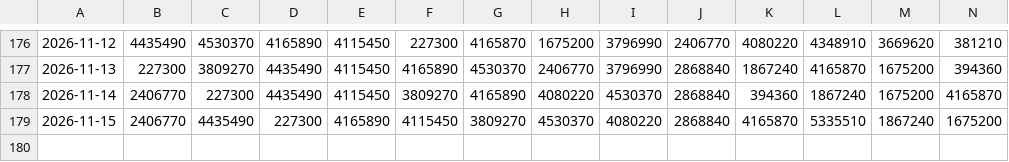
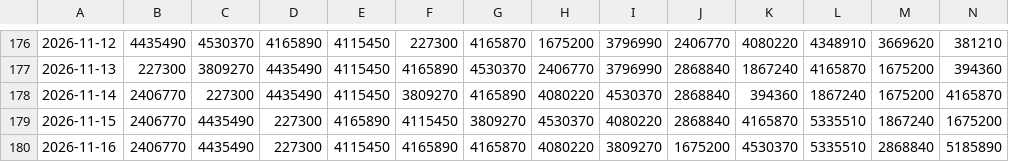
Before and after one commit to SantiagoRR2004/Steam-TopSellers, a CSV file: topSellers.csv, drawn as a sheet; only a part is shown, gaps mark what is left out; rows hold the shown columns only; the diff names each change by its address in the sheet, - before the commit and + after, or states it on an @@ line.

```diff
--- a/topSellers.csv
+++ b/topSellers.csv
+row 180: 2026-11-16 | 2406770 | 4435490 | 227300 | 4115450 | 4165890 | 4165870 | 4080220 | 3809270 | 1675200 | 4530370 | 5335510 | 2868840 | 5185890
```
